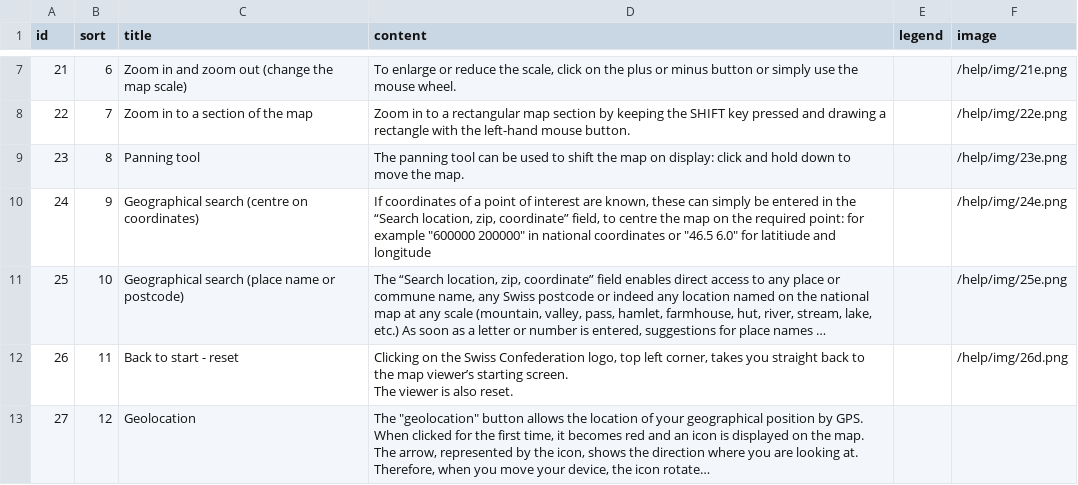
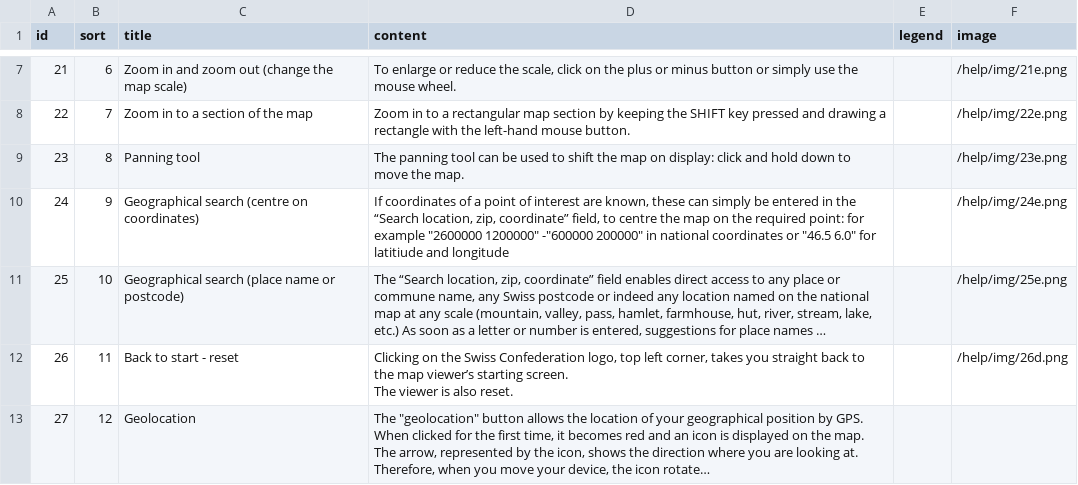
Before and after one commit to ioda-net/geo-infra, a CSV file: help/texts/en.csv, drawn as a sheet; only a part is shown, gaps mark what is left out; long unchanged cells end in …; the diff covers the shown part only; the diff names each change by its address in the sheet, - before the commit and + after, or states it on an @@ line.

```diff
--- a/help/texts/en.csv
+++ b/help/texts/en.csv
-D10 (content): …for example "600000 200000" in…
+D10 (content): …for example "2600000 1200000" -"600000 200000" in…
```
Also changed, not shown: 1 removed row and 10 edited cells elsewhere in this file, help/texts/de.csv, help/texts/fr.csv, 13 other files.
